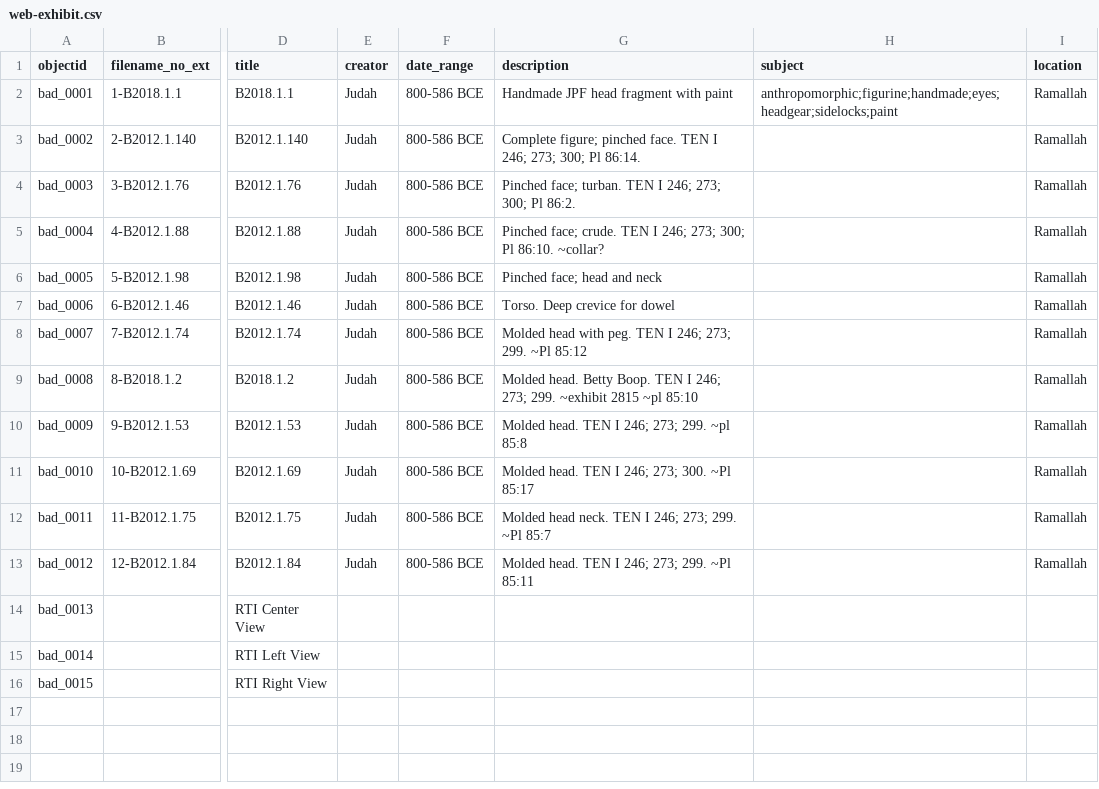
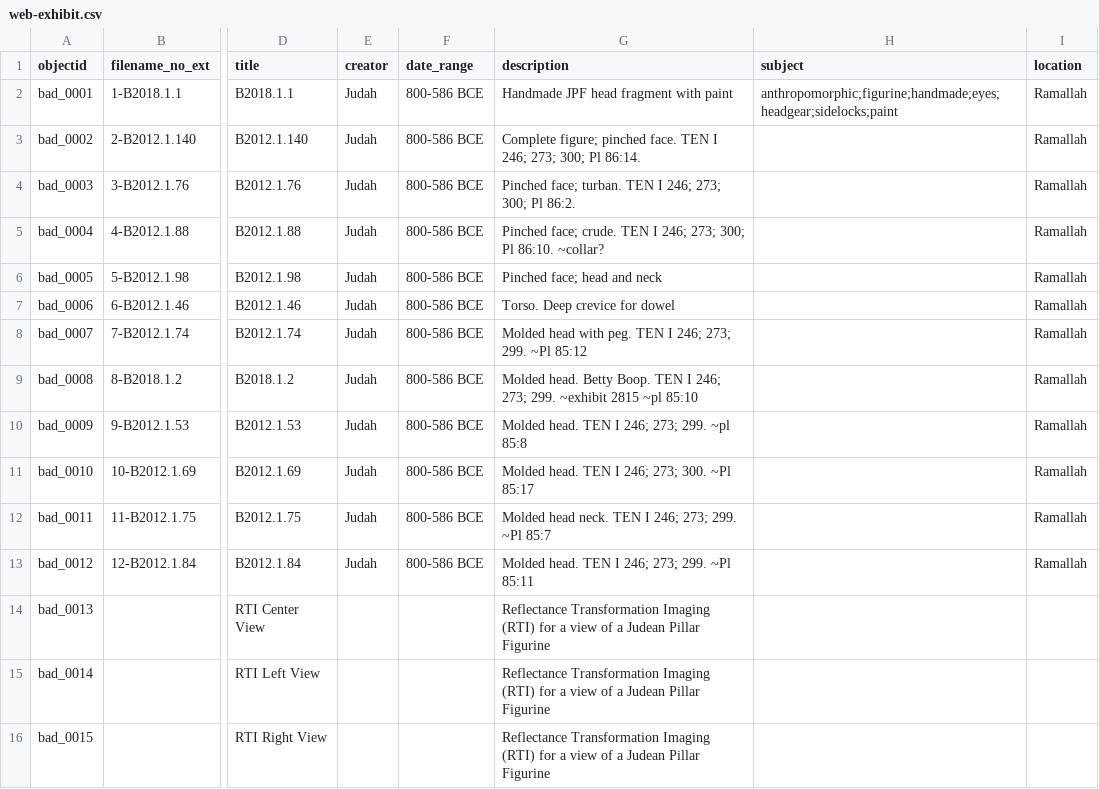
Before and after one commit to laurmcco/judeanpillarfigurineexhibit, a CSV file: _data/web-exhibit.csv, drawn as a sheet; only a part is shown, gaps mark what is left out; the diff names each change by its address in the sheet, - before the commit and + after, or states it on an @@ line.

```diff
--- a/_data/web-exhibit.csv
+++ b/_data/web-exhibit.csv
-G14:G16 (description): (empty)
+G14:G16 (description): Reflectance Transformation Imaging (RTI) for a view of a Judean Pillar Figurine
```
Also changed, not shown: 2 other files.
